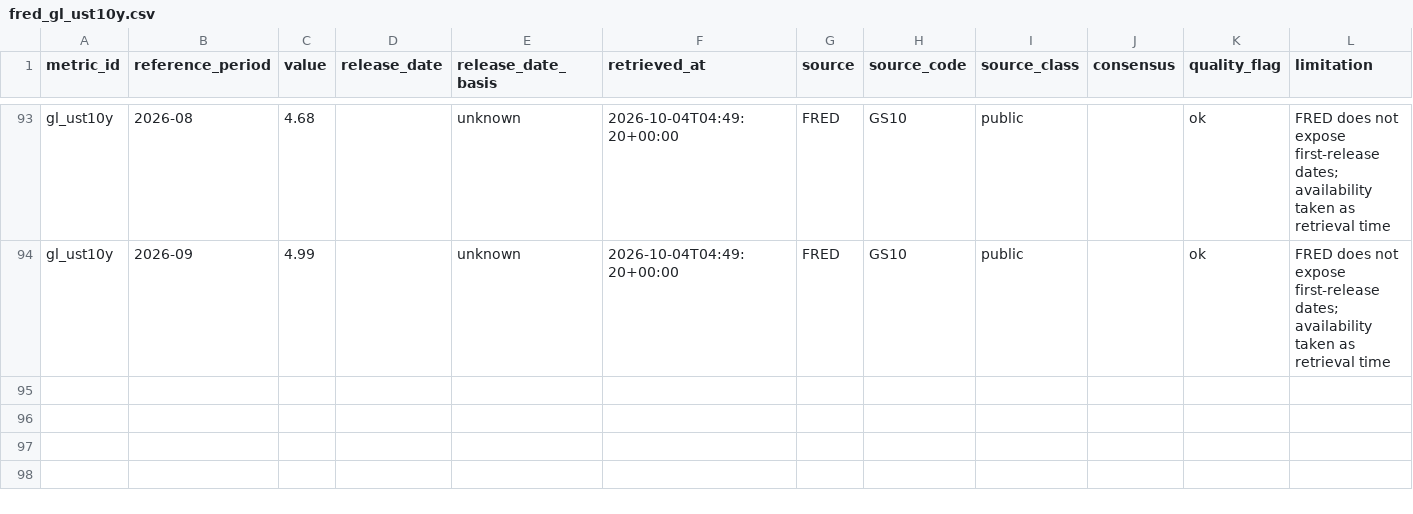
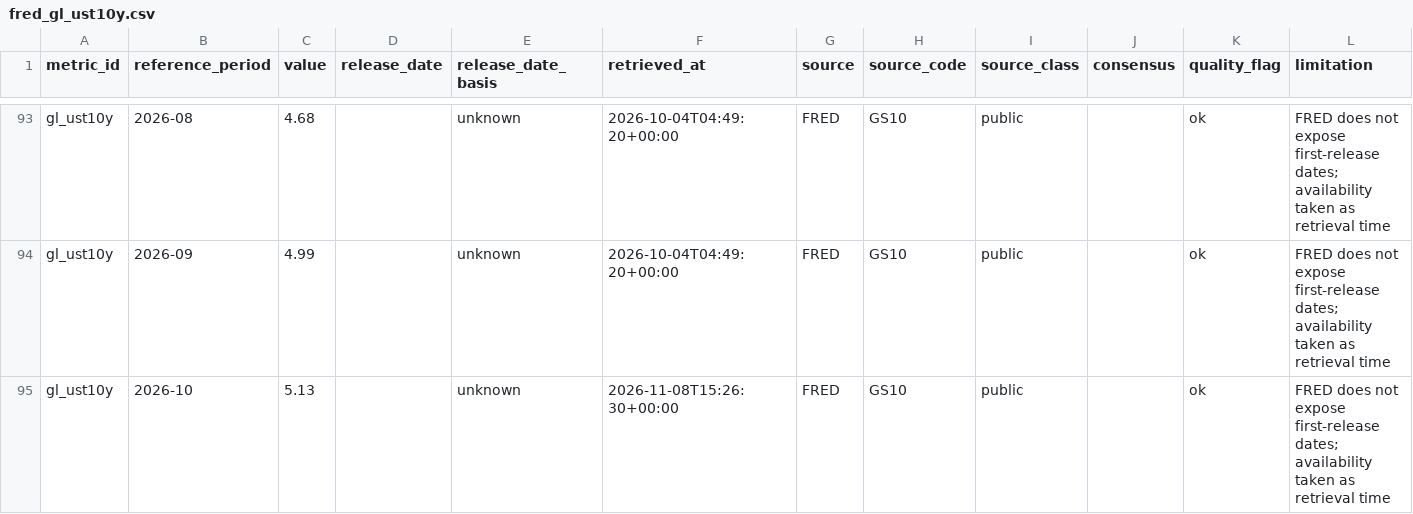
Before and after one commit to tasconyeric-slack/CC-Macro-Analysis-OS-public, a CSV file: data/demo/observations/fred_gl_ust10y.csv, drawn as a sheet; only a part is shown, gaps mark what is left out.

```diff
--- a/data/demo/observations/fred_gl_ust10y.csv
+++ b/data/demo/observations/fred_gl_ust10y.csv
@@ -94 +94,2 @@ gl_ust10y,2026-08,4.68,,unknown,2026-10-04T04:49:20+00:00,FRED,GS10,public,,ok,F
 gl_ust10y,2026-09,4.99,,unknown,2026-10-04T04:49:20+00:00,FRED,GS10,public,,ok,FRED does not expose first-release dates; availability taken as retrieval time
+gl_ust10y,2026-10,5.13,,unknown,2026-11-08T15:26:30+00:00,FRED,GS10,public,,ok,FRED does not expose first-release dates; availability taken as retrieval time
```
Also changed, not shown: data/demo/observations/fred_gl_usdcny.csv, 2 other files.
